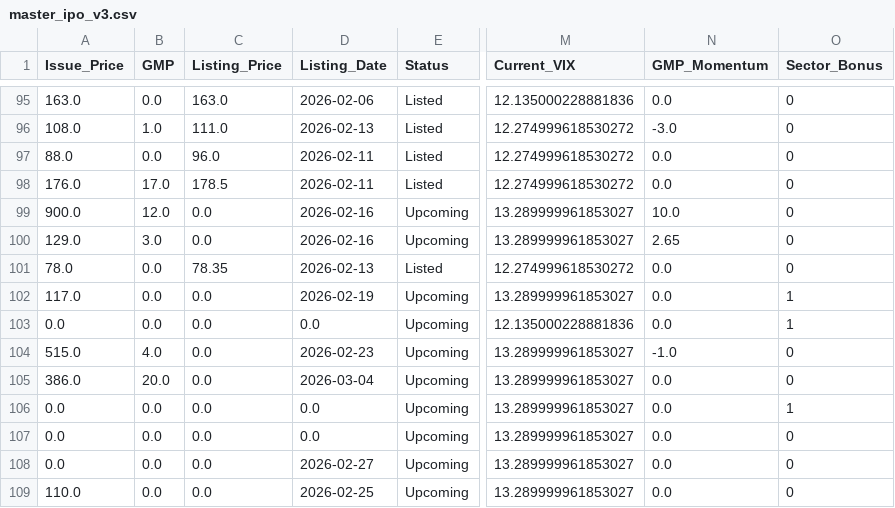
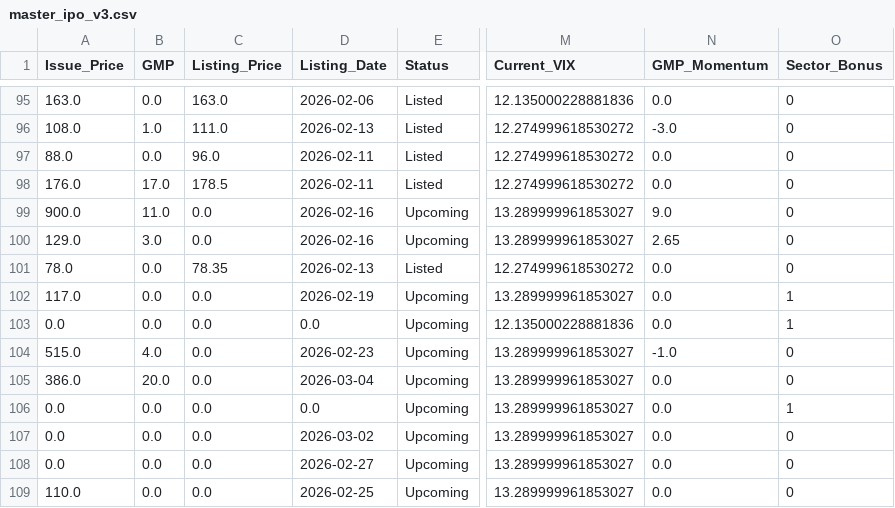
Before and after one commit to RaghavKothari1111/Ai-ipo-predictor, a CSV file: data/master_ipo_v3.csv, drawn as a sheet; only a part is shown, gaps mark what is left out; the diff names each change by its address in the sheet, - before the commit and + after, or states it on an @@ line.

```diff
--- a/data/master_ipo_v3.csv
+++ b/data/master_ipo_v3.csv
-B99 (GMP): 12.0
+B99 (GMP): 11.0
-N99 (GMP_Momentum): 10.0
+N99 (GMP_Momentum): 9.0
-D107 (Listing_Date): 0.0
+D107 (Listing_Date): 2026-03-02
```
Also changed, not shown: data/gmp_history.csv, data/latest_predictions.csv.
